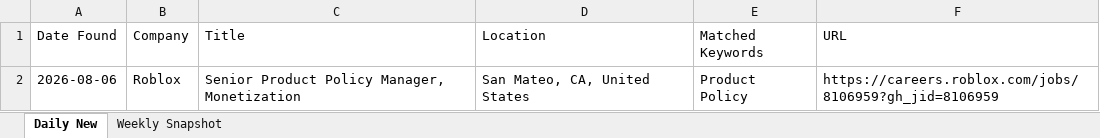
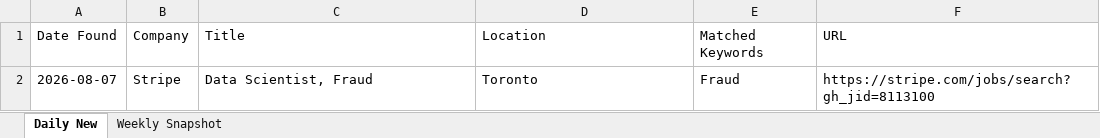
Before and after one commit to Aaradhyaa717/JobAgent, an Excel workbook: data/jobs.xlsx, sheet Daily New, drawn as a sheet; values as stored, in another font and other column widths than the file's, no borders; removed rows and columns are numbered as before the commit, all else as after; the diff names each change by its address in the sheet, - before the commit and + after, or states it on an @@ line.

```diff
--- a/data/jobs.xlsx (sheet Daily New)
+++ b/data/jobs.xlsx (sheet Daily New)
-row 2: 2026-08-06 | Roblox | Senior Product Policy Manager, Monetization | San Mateo, CA, United States | Product Policy | https://careers.roblox.com/jobs/8106959?gh_jid=8106959
+row 2: 2026-08-07 | Stripe | Data Scientist, Fraud | Toronto | Fraud | https://stripe.com/jobs/search?gh_jid=8113100
```
Also changed, not shown: 1 other file.
